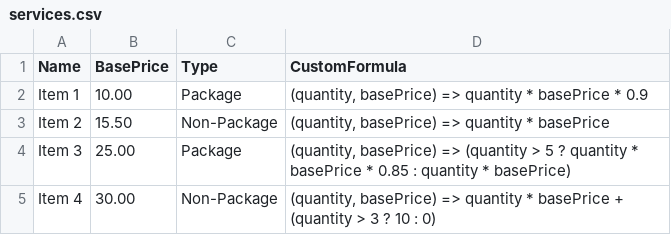
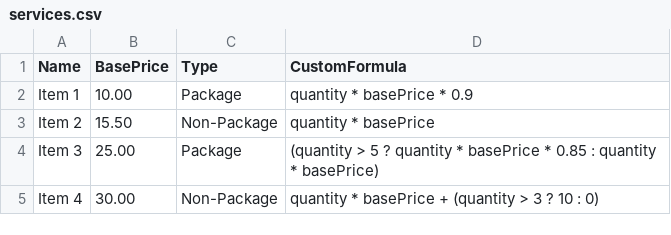
Before and after one commit to PerciusT/mycon-random, a CSV file: services.csv, drawn as a sheet.

Commit message:
Update services.csv

```diff
--- a/services.csv
+++ b/services.csv
@@ -1,5 +1,5 @@
 Name,BasePrice,Type,CustomFormula
-Item 1,10.00,Package,"(quantity, basePrice) => quantity * basePrice * 0.9"
-Item 2,15.50,Non-Package,"(quantity, basePrice) => quantity * basePrice"
-Item 3,25.00,Package,"(quantity, basePrice) => (quantity > 5 ? quantity * basePrice * 0.85 : quantity * basePrice)"
-Item 4,30.00,Non-Package,"(quantity, basePrice) => quantity * basePrice + (quantity > 3 ? 10 : 0)"
+Item 1,10.00,Package,"quantity * basePrice * 0.9"
+Item 2,15.50,Non-Package,"quantity * basePrice"
+Item 3,25.00,Package,"(quantity > 5 ? quantity * basePrice * 0.85 : quantity * basePrice)"
+Item 4,30.00,Non-Package,"quantity * basePrice + (quantity > 3 ? 10 : 0)"
```
